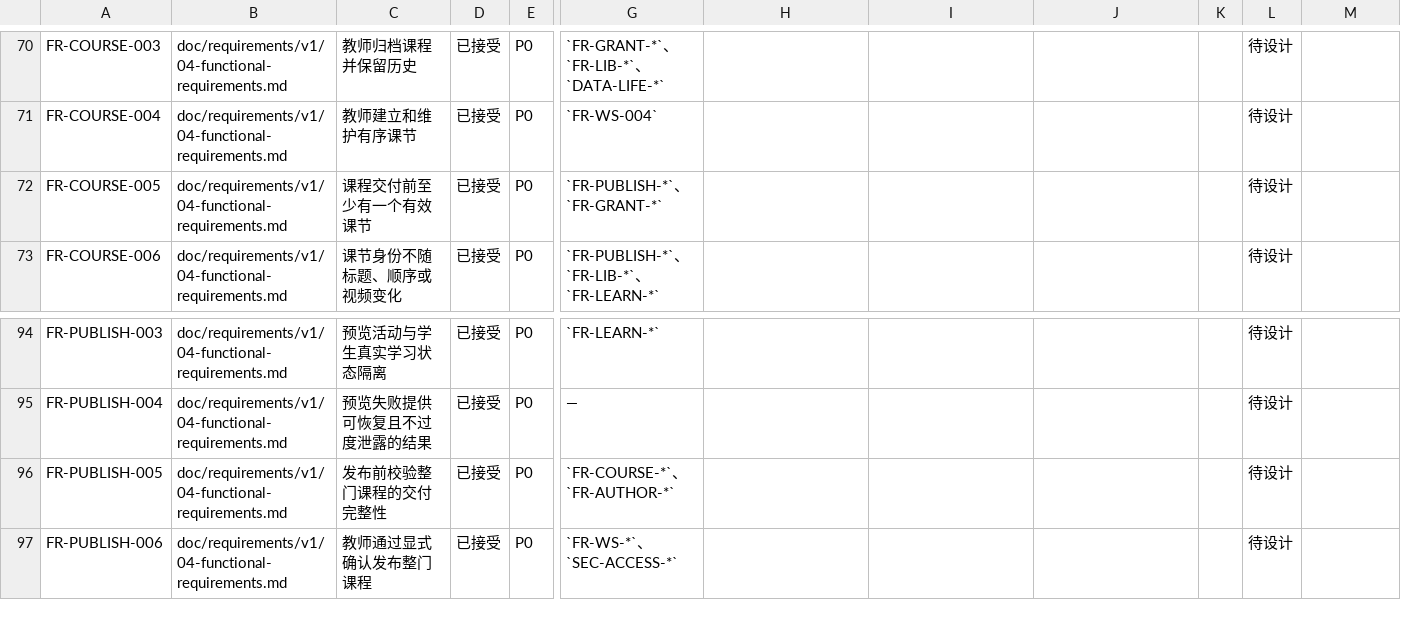
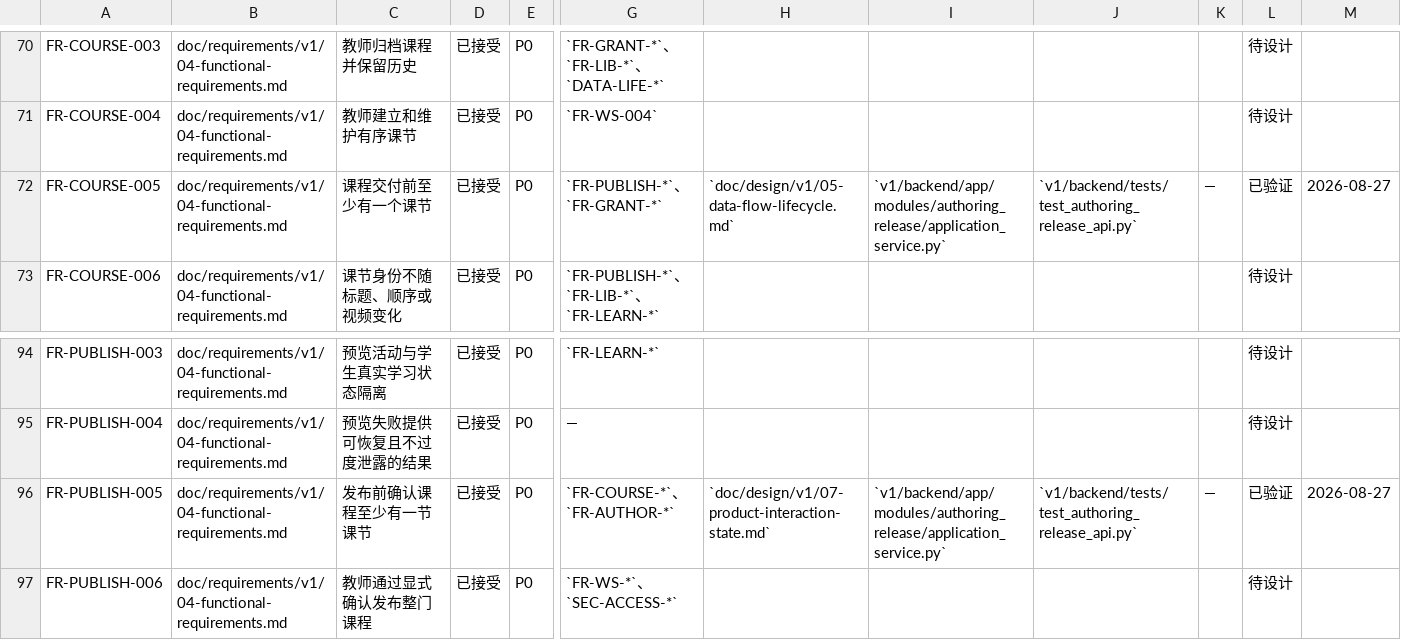
Before and after one commit to xiaobaiworld/lessonpilot, a TSV file: doc/traceability/v1-requirements.tsv, drawn as a sheet; only a part is shown, gaps mark what is left out; the diff names each change by its address in the sheet, - before the commit and + after, or states it on an @@ line.

```diff
--- a/doc/traceability/v1-requirements.tsv
+++ b/doc/traceability/v1-requirements.tsv
-C72: 课程交付前至少有一个有效课节
+C72: 课程交付前至少有一个课节
-H72: (empty)
+H72: `doc/design/v1/05-data-flow-lifecycle.md`
-I72: (empty)
+I72: `v1/backend/app/modules/authoring_release/application_service.py`
-J72: (empty)
+J72: `v1/backend/tests/test_authoring_release_api.py`
-K72: (empty)
+K72: —
-L72: 待设计
+L72: 已验证
-M72: (empty)
+M72: 2026-08-27
-C96: 发布前校验整门课程的交付完整性
+C96: 发布前确认课程至少有一节课节
-H96: (empty)
+H96: `doc/design/v1/07-product-interaction-state.md`
-I96: (empty)
+I96: `v1/backend/app/modules/authoring_release/application_service.py`
-J96: (empty)
+J96: `v1/backend/tests/test_authoring_release_api.py`
-K96: (empty)
+K96: —
-L96: 待设计
+L96: 已验证
-M96: (empty)
+M96: 2026-08-27
```
Also changed, not shown: 16 other files.
